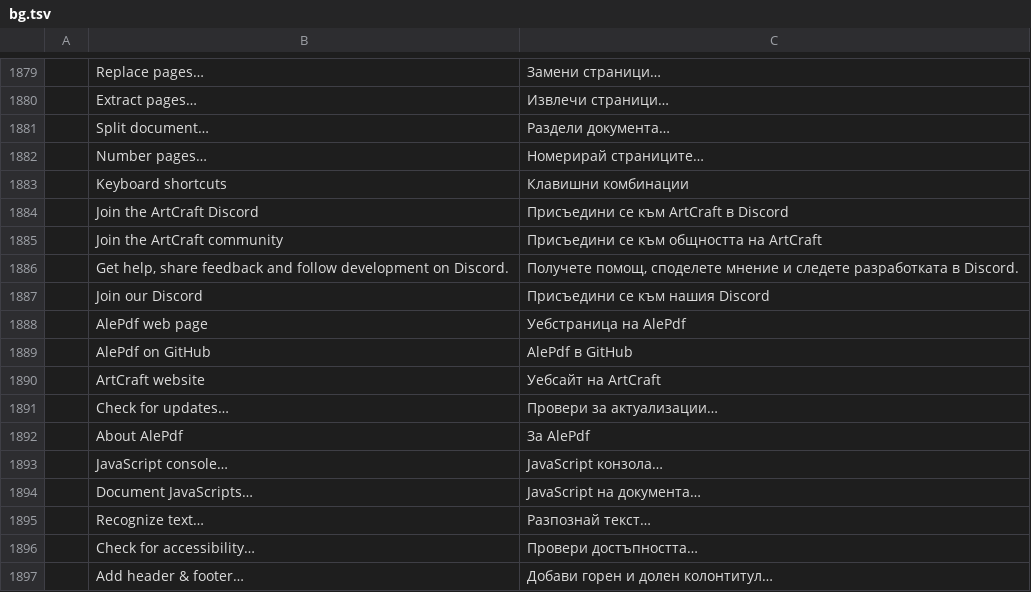
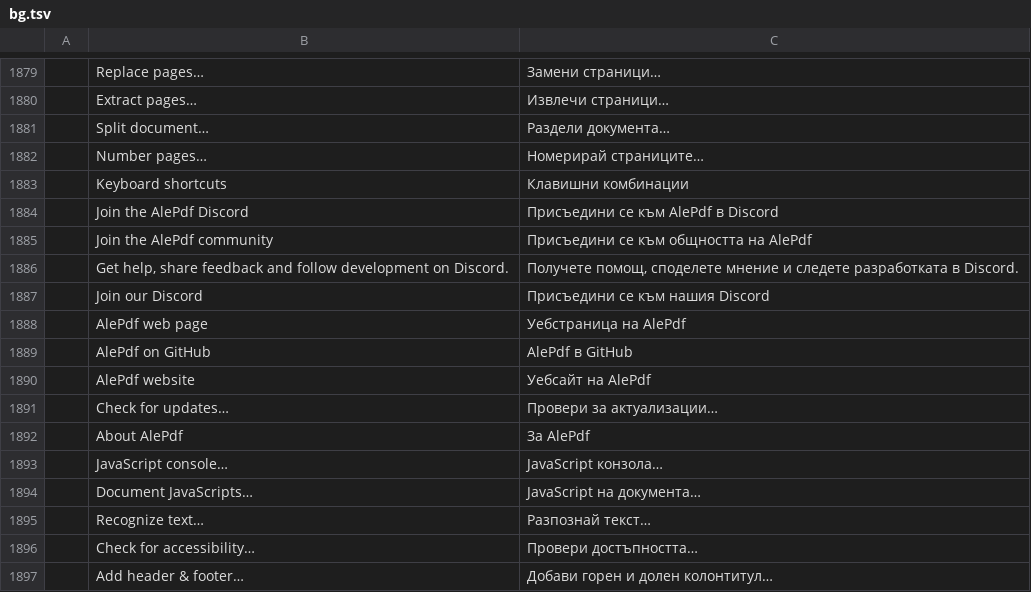
Before and after one commit to themanoftalent/alepdf, a TSV file: crates/ui-egui/src/i18n/bg.tsv, drawn as a sheet; only a part is shown, gaps mark what is left out; removed rows and columns are numbered as before the commit, all else as after; the diff names each change by its address in the sheet, - before the commit and + after, or states it on an @@ line.

```diff
--- a/crates/ui-egui/src/i18n/bg.tsv
+++ b/crates/ui-egui/src/i18n/bg.tsv
-row 1884:  | Join the ArtCraft Discord | Присъедини се към ArtCraft в Discord
-row 1885:  | Join the ArtCraft community | Присъедини се към общността на ArtCraft
+row 1884:  | Join the AlePdf Discord | Присъедини се към AlePdf в Discord
+row 1885:  | Join the AlePdf community | Присъедини се към общността на AlePdf
-row 1890:  | ArtCraft website | Уебсайт на ArtCraft
+row 1890:  | AlePdf website | Уебсайт на AlePdf
```
Also changed, not shown: crates/ui-egui/src/i18n/ar.tsv, crates/ui-egui/src/i18n/ca.tsv, 55 other files.
